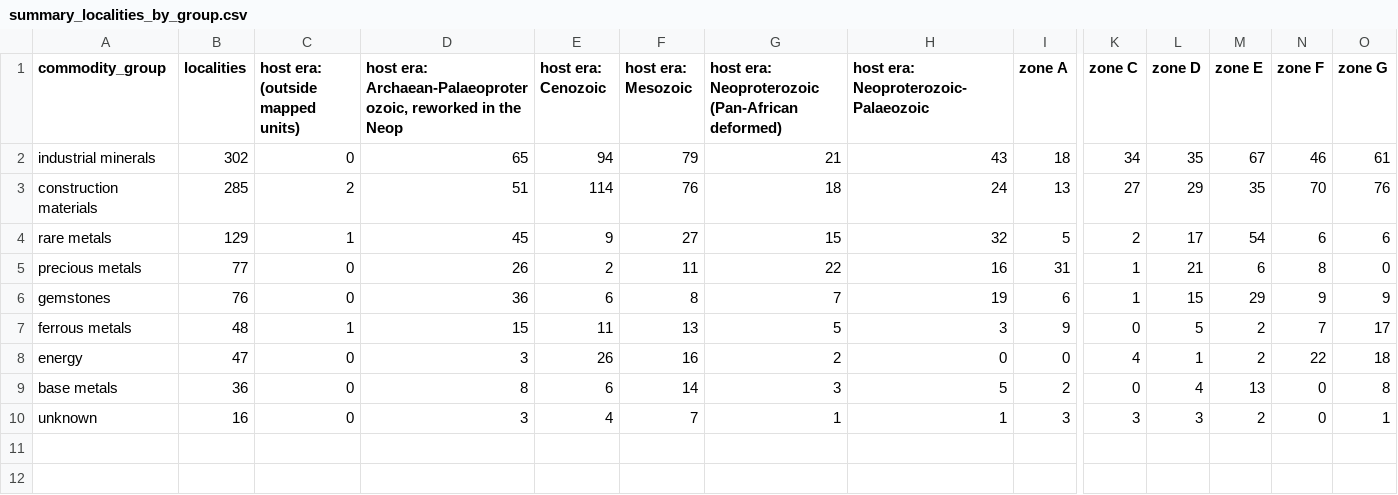
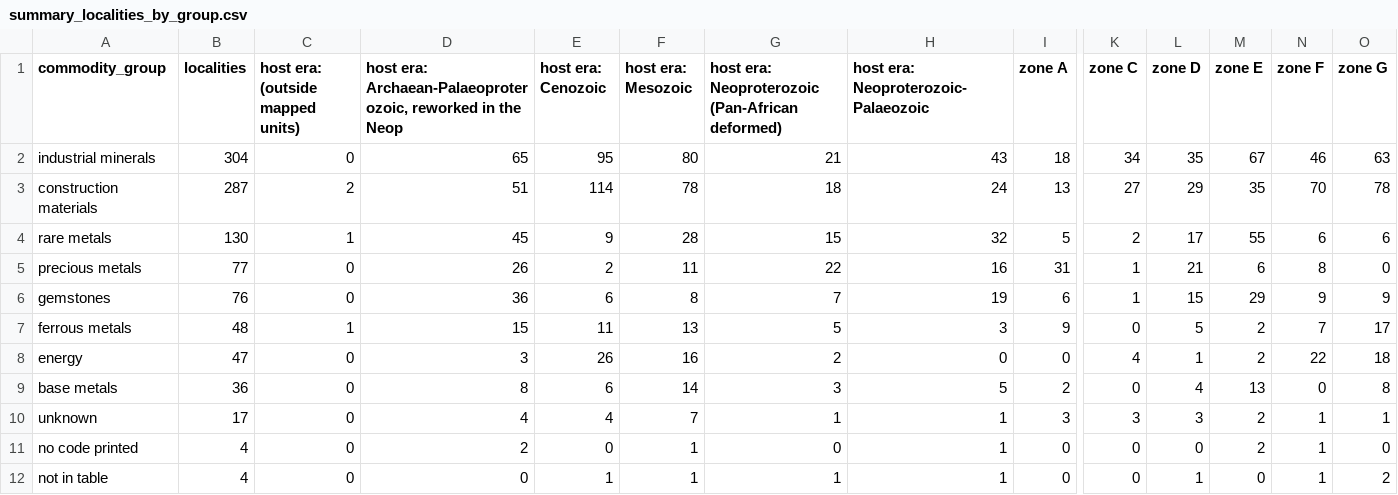
Before and after one commit to MaxiKen/site, a CSV file: shapefiles_minerals/summary_localities_by_group.csv, drawn as a sheet; only a part is shown, gaps mark what is left out; rows hold the shown columns only; the diff names each change by its address in the sheet, - before the commit and + after, or states it on an @@ line.

```diff
--- a/shapefiles_minerals/summary_localities_by_group.csv
+++ b/shapefiles_minerals/summary_localities_by_group.csv
-B2 (localities): 302
+B2 (localities): 304
-E2 (host era: Cenozoic): 94
+E2 (host era: Cenozoic): 95
-F2 (host era: Mesozoic): 79
+F2 (host era: Mesozoic): 80
-O2 (zone G): 61
+O2 (zone G): 63
-B3 (localities): 285
+B3 (localities): 287
-F3 (host era: Mesozoic): 76
+F3 (host era: Mesozoic): 78
-O3 (zone G): 76
+O3 (zone G): 78
-B4 (localities): 129
+B4 (localities): 130
-F4 (host era: Mesozoic): 27
+F4 (host era: Mesozoic): 28
-M4 (zone E): 54
+M4 (zone E): 55
-B10 (localities): 16
+B10 (localities): 17
-D10: 3
+D10: 4
-N10 (zone F): 0
+N10 (zone F): 1
+row 11: no code printed | 4 | 0 | 2 | 0 | 1 | 0 | 1 | 0 | 0 | 0 | 2 | 1 | 0
+row 12: not in table | 4 | 0 | 0 | 1 | 1 | 1 | 1 | 0 | 0 | 1 | 0 | 1 | 2
```
Also changed, not shown: shapefiles_minerals/explanations_table.csv, shapefiles_minerals/mineral_code_dictionary.csv, 12 other files.
